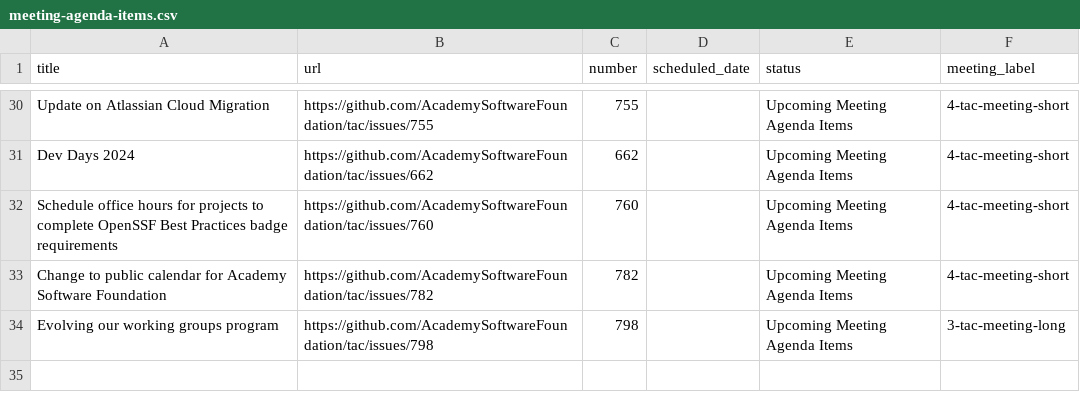
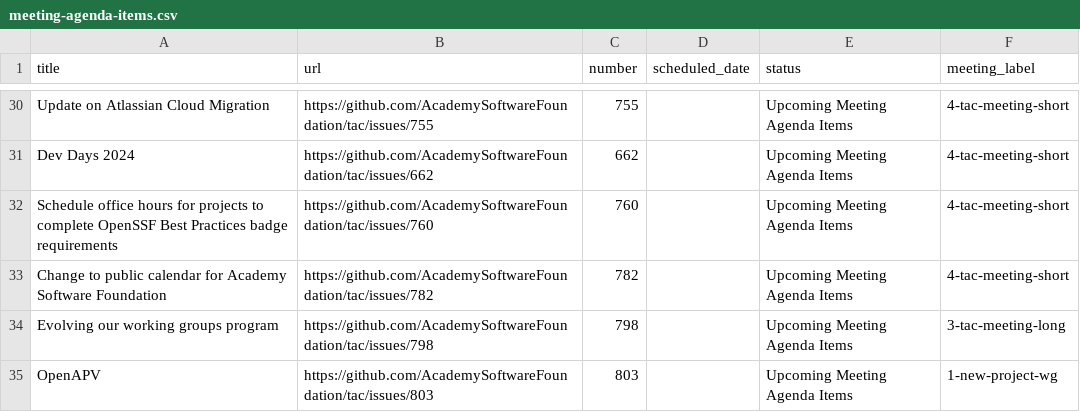
Before and after one commit to AcademySoftwareFoundation/tac, a CSV file: _data/meeting-agenda-items.csv, drawn as a sheet; only a part is shown, gaps mark what is left out.

```diff
--- a/_data/meeting-agenda-items.csv
+++ b/_data/meeting-agenda-items.csv
@@ -34 +34,2 @@ Change to public calendar for Academy Software Foundation,https://github.com/Aca
 Evolving our working groups program,https://github.com/AcademySoftwareFoundation/tac/issues/798,798,,Upcoming Meeting Agenda Items,3-tac-meeting-long
+OpenAPV,https://github.com/AcademySoftwareFoundation/tac/issues/803,803,,Upcoming Meeting Agenda Items,1-new-project-wg
```
